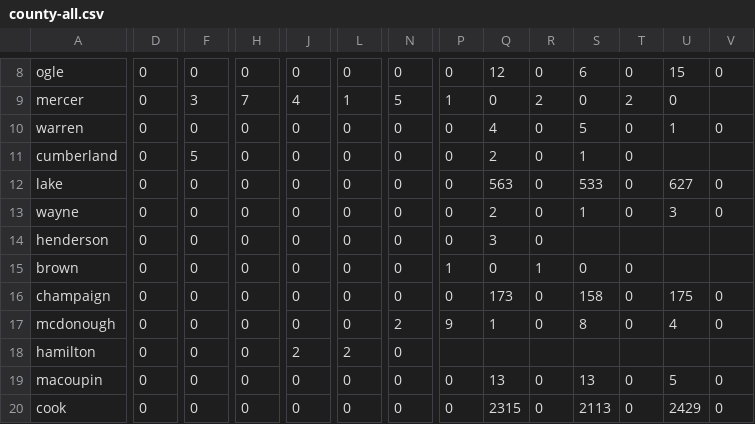
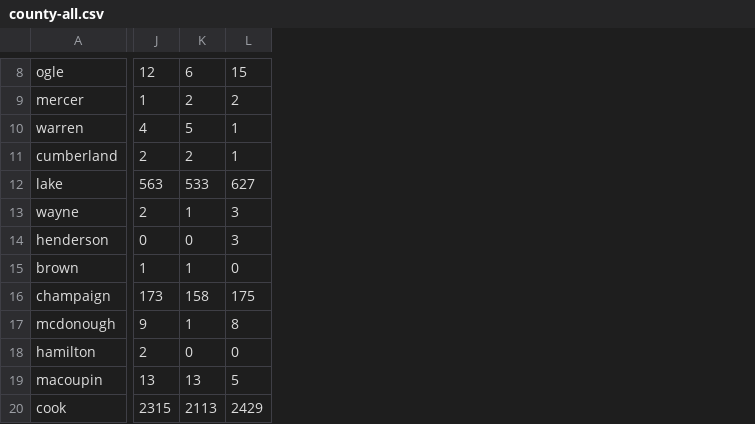
Before and after one commit to kanishkt/Enrollment-Visualization, a CSV file: static/data/county-all.csv, drawn as a sheet; only a part is shown, gaps mark what is left out; removed rows and columns are numbered as before the commit, all else as after; the diff covers the shown part only; the diff names each change by its address in the sheet, - before the commit and + after, or states it on an @@ line.

```diff
--- a/static/data/county-all.csv
+++ b/static/data/county-all.csv
-column D, rows 8-20: all 0
-column F, rows 8-20: 0 | 3 | 0 | 5 | 0 | 0 | 0 | 0 | 0 | 0 | 0 | 0 | 0
-column H, rows 8-20: 0 | 7 | 0 | 0 | 0 | 0 | 0 | 0 | 0 | 0 | 0 | 0 | 0
-column J, rows 8-20: 0 | 4 | 0 | 0 | 0 | 0 | 0 | 0 | 0 | 0 | 2 | 0 | 0
-column L, rows 8-20: 0 | 1 | 0 | 0 | 0 | 0 | 0 | 0 | 0 | 0 | 2 | 0 | 0
-column N, rows 8-20: 0 | 5 | 0 | 0 | 0 | 0 | 0 | 0 | 0 | 2 | 0 | 0 | 0
-column P, rows 8-20: 0 | 1 | 0 | 0 | 0 | 0 | 0 | 1 | 0 | 9 |  | 0 | 0
-column R, rows 8-20: 0 | 2 | 0 | 0 | 0 | 0 | 0 | 1 | 0 | 0 |  | 0 | 0
-column T, rows 8-20: 0 | 2 | 0 | 0 | 0 | 0 |  | 0 | 0 | 0 |  | 0 | 0
-column V, rows 8-20: 0 |  | 0 |  | 0 | 0 |  |  | 0 | 0 |  | 0 | 0
-J9: 0
+J9: 1
-K9: 0
+K9: 2
-L9: 0
+L9: 2
-K11: 1
+K11: 2
-L11: (empty)
+L11: 1
-J14: 3
+J14: 0
-K14: (empty)
+K14: 0
-L14: (empty)
+L14: 3
-J15: 0
+J15: 1
-K15: 0
+K15: 1
-L15: (empty)
+L15: 0
-J17: 1
+J17: 9
-K17: 8
+K17: 1
-L17: 4
+L17: 8
-J18: (empty)
+J18: 2
-K18: (empty)
+K18: 0
-L18: (empty)
+L18: 0
```
Also changed, not shown: 1 added column, 1 removed column and 131 edited cells elsewhere in this file, 1 other file.
